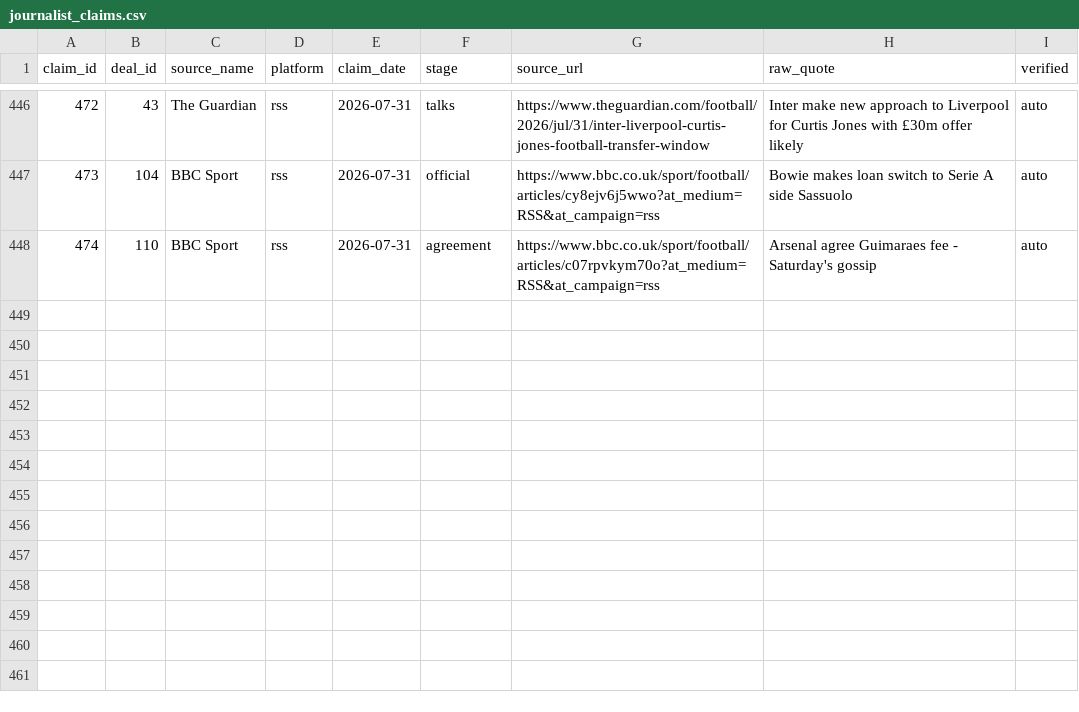
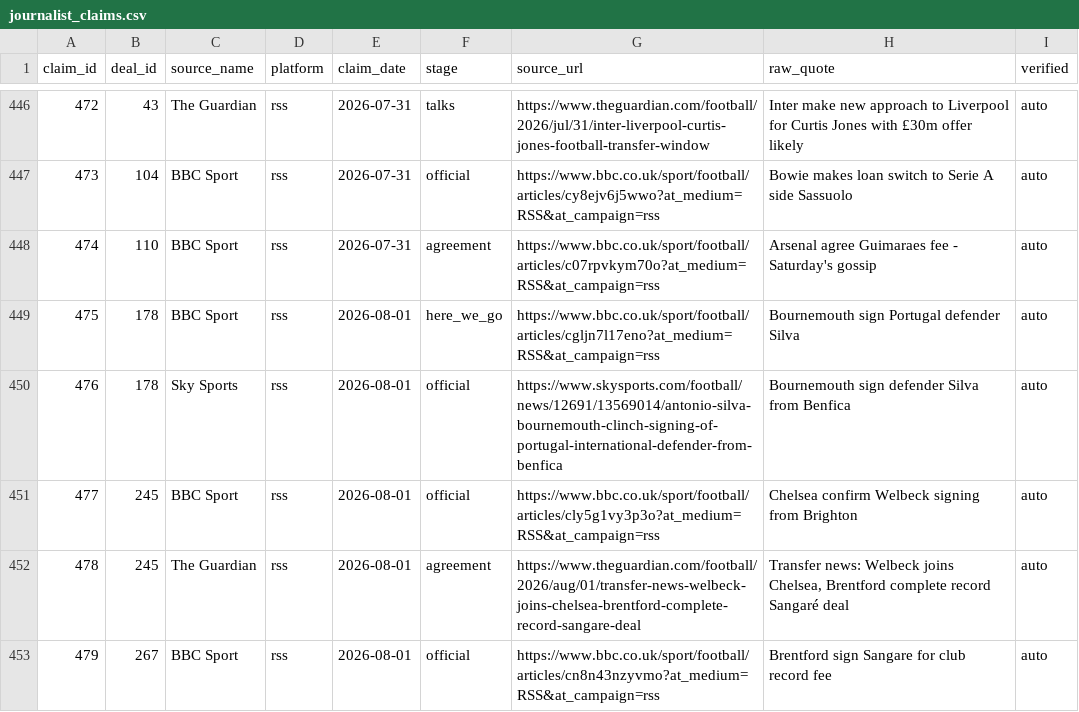
Before and after one commit to har27il/transfer-truth, a CSV file: ground-truth/journalist_claims.csv, drawn as a sheet; only a part is shown, gaps mark what is left out.

```diff
--- a/ground-truth/journalist_claims.csv
+++ b/ground-truth/journalist_claims.csv
@@ -448 +448,6 @@ claim_id,deal_id,source_name,platform,claim_date,stage,source_url,raw_quote,veri
 474,110,BBC Sport,rss,2026-07-31,agreement,https://www.bbc.co.uk/sport/football/articles/c07rpvkym70o?at_medium=RSS&at_campaign=rss,Arsenal agree Guimaraes fee - Saturday's gossip,auto
+475,178,BBC Sport,rss,2026-08-01,here_we_go,https://www.bbc.co.uk/sport/football/articles/cgljn7l17eno?at_medium=RSS&at_campaign=rss,Bournemouth sign Portugal defender Silva,auto
+476,178,Sky Sports,rss,2026-08-01,official,https://www.skysports.com/football/news/12691/13569014/antonio-silva-bournemouth-clinch-signing-of-portugal-international-defender-from-benfica,Bournemouth sign defender Silva from Benfica,auto
+477,245,BBC Sport,rss,2026-08-01,official,https://www.bbc.co.uk/sport/football/articles/cly5g1vy3p3o?at_medium=RSS&at_campaign=rss,Chelsea confirm Welbeck signing from Brighton,auto
+478,245,The Guardian,rss,2026-08-01,agreement,https://www.theguardian.com/football/2026/aug/01/transfer-news-welbeck-joins-chelsea-brentford-complete-record-sangare-deal,"Transfer news: Welbeck joins Chelsea, Brentford complete record Sangaré deal",auto
+479,267,BBC Sport,rss,2026-08-01,official,https://www.bbc.co.uk/sport/football/articles/cn8n43nzyvmo?at_medium=RSS&at_campaign=rss,Brentford sign Sangare for club record fee,auto
```
Also changed, not shown: ground-truth/deals.csv, 2 other files.
